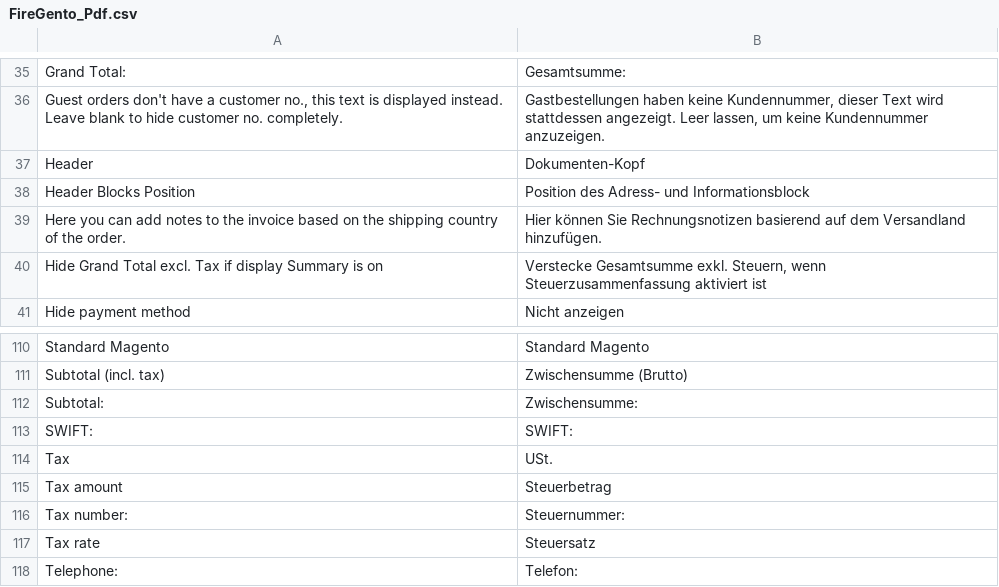
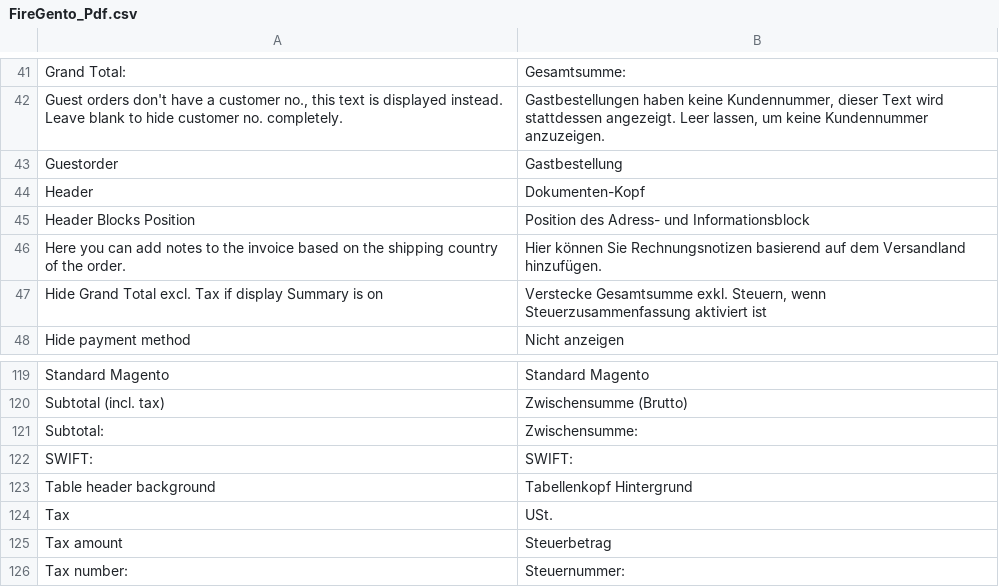
Before and after one commit to firegento/firegento-pdf, a CSV file: src/app/locale/de_DE/FireGento_Pdf.csv, drawn as a sheet; only a part is shown, gaps mark what is left out; the shorter side is filled out with more unchanged rows; the diff covers the shown part only.

```diff
--- a/src/app/locale/de_DE/FireGento_Pdf.csv
+++ b/src/app/locale/de_DE/FireGento_Pdf.csv
@@ -36,2 +42,3 @@
 "Guest orders don't have a customer no., this text is displayed instead. Leave blank to hide customer no. completely.","Gastbestellungen haben keine Kundennummer, dieser Text wird stattdessen angezeigt. Leer lassen, um keine Kundennummer anzuzeigen."
+"Guestorder","Gastbestellung"
 "Header","Dokumenten-Kopf"
@@ -113,2 +122,3 @@
 "SWIFT:","SWIFT:"
+"Table header background","Tabellenkopf Hintergrund"
 "Tax","USt."
```
Also changed, not shown: 8 added rows elsewhere in this file, src/app/locale/de_CH/FireGento_Pdf.csv, 9 other files.
